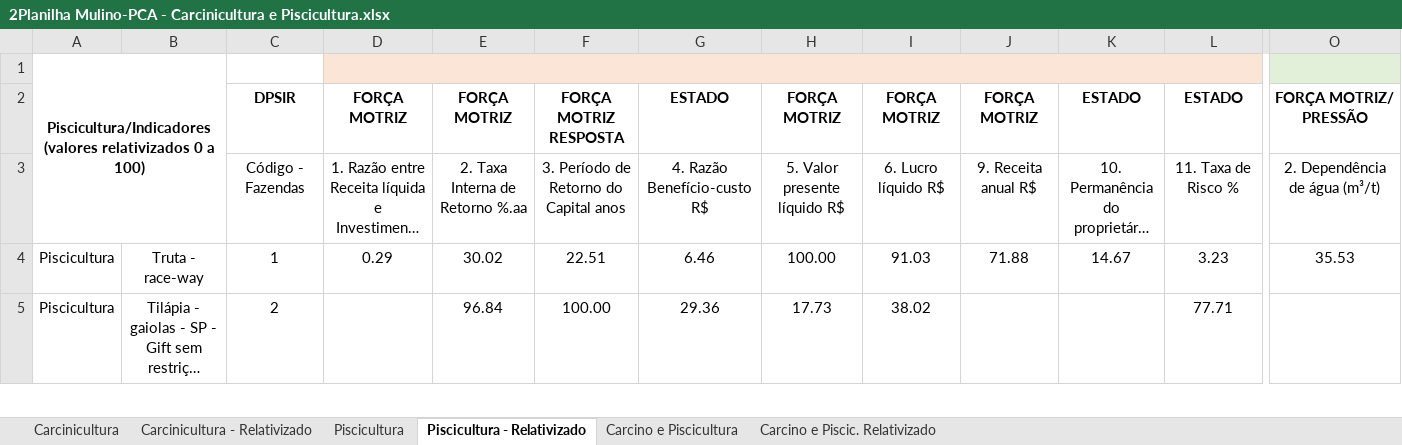
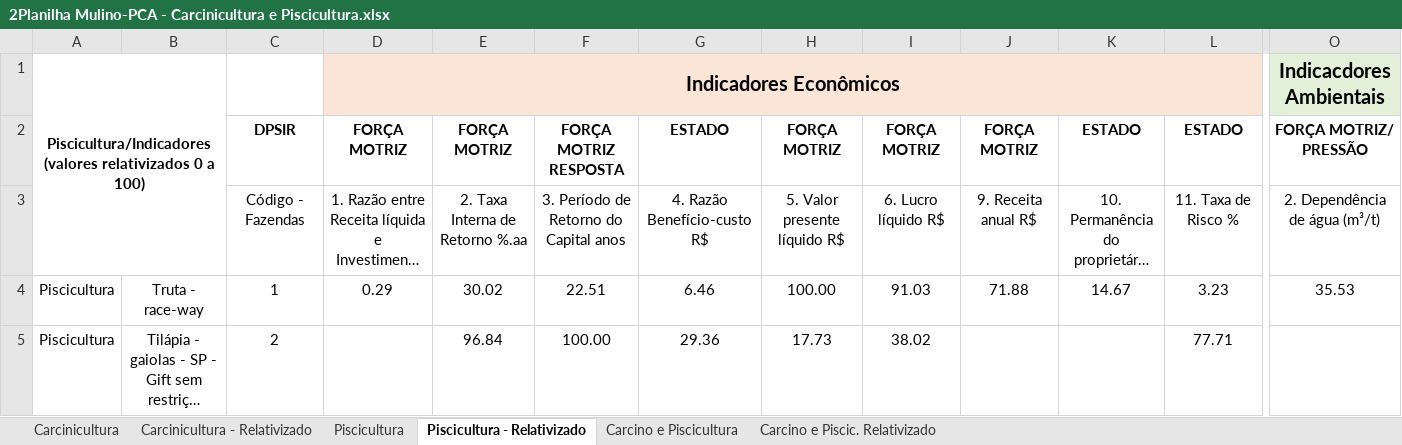
Before and after one commit to christianadriano/PCA_AquacultureSystem, an Excel workbook: data/2Planilha Mulino-PCA - Carcinicultura e Piscicultura.xlsx, sheet Piscicultura - Relativizado, drawn as a sheet; only a part is shown, gaps mark what is left out; long unchanged cells end in …; values as stored, in another font and other column widths than the file's, no borders; removed rows and columns are numbered as before the commit, all else as after; rows hold the shown columns only; the diff names each change by its address in the sheet, - before the commit and + after, or states it on an @@ line.

Commit message:
Update 2Planilha Mulino-PCA - Carcinicultura e Piscicultura.xlsx

```diff
--- a/data/2Planilha Mulino-PCA - Carcinicultura e Piscicultura.xlsx (sheet Piscicultura - Relativizado)
+++ b/data/2Planilha Mulino-PCA - Carcinicultura e Piscicultura.xlsx (sheet Piscicultura - Relativizado)
-row 1: Piscicultura/Indicadores (valores relativizados 0 a 100)
+row 1: Piscicultura/Indicadores (valores relativizados 0 a 100) |  |  | Indicadores Econômicos |  |  |  |  |  |  |  |  | Indicacdores Ambientais
```
Also changed, not shown: sheet Carcinicultura - Relativizado, sheet Carcino e Piscic. Relativizado, sheet Piscicultura, sheet Carcino e Piscicultura.
